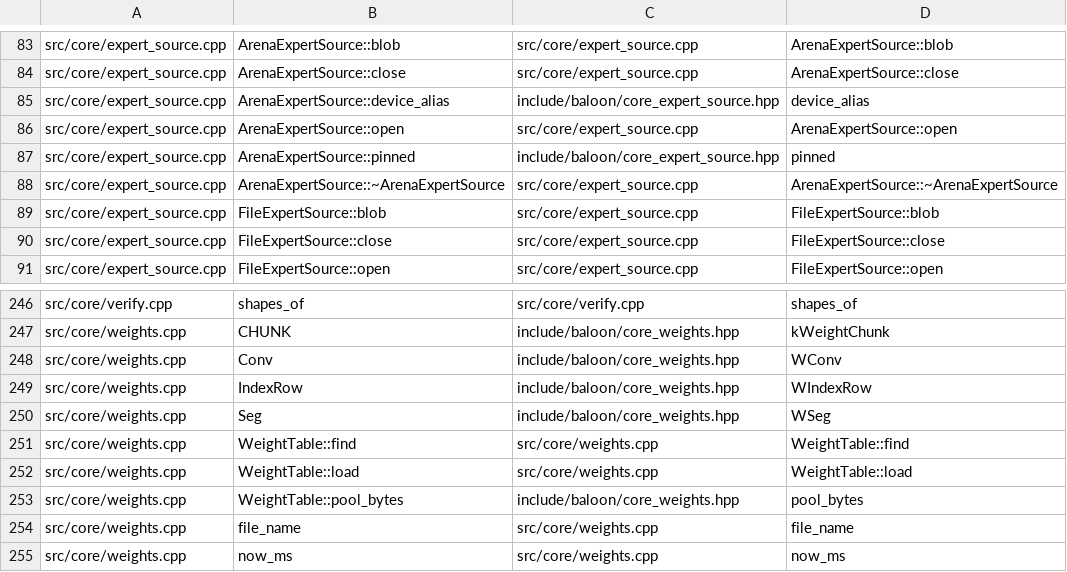
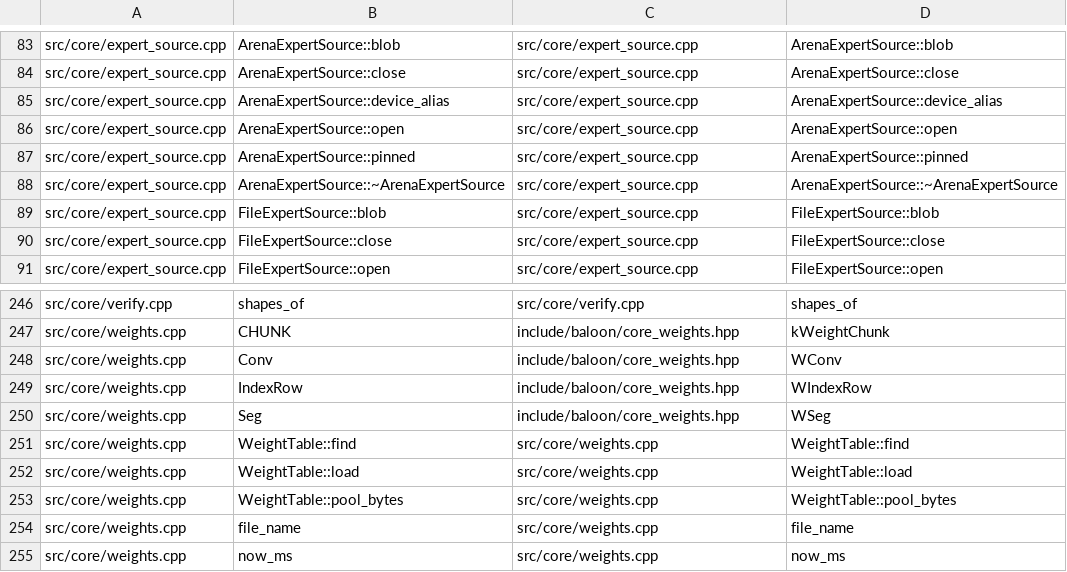
Before and after one commit to zeng-bin3123/baloon, a TSV file: .einsteinOS/port/uc81136f4d9.tsv, drawn as a sheet; only a part is shown, gaps mark what is left out.

Commit message:
unit uc81136f4d9: LayerComposition.lean, SessionGraphs.lean, WeightLoader.lean, MtpDrafter.lean, ExpertCache.lean, ExpertSource.lean, Pref... [compile=pass smoke=pass gate=port_incomplete, verified by the kernel]

```diff
--- a/.einsteinOS/port/uc81136f4d9.tsv
+++ b/.einsteinOS/port/uc81136f4d9.tsv
@@ -84,5 +84,5 @@ src/core/expert_source.cpp	ArenaExpertSource::blob	src/core/expert_source.cpp	Ar
 src/core/expert_source.cpp	ArenaExpertSource::close	src/core/expert_source.cpp	ArenaExpertSource::close
-src/core/expert_source.cpp	ArenaExpertSource::device_alias	include/baloon/core_expert_source.hpp	device_alias
+src/core/expert_source.cpp	ArenaExpertSource::device_alias	src/core/expert_source.cpp	ArenaExpertSource::device_alias
 src/core/expert_source.cpp	ArenaExpertSource::open	src/core/expert_source.cpp	ArenaExpertSource::open
-src/core/expert_source.cpp	ArenaExpertSource::pinned	include/baloon/core_expert_source.hpp	pinned
+src/core/expert_source.cpp	ArenaExpertSource::pinned	src/core/expert_source.cpp	ArenaExpertSource::pinned
 src/core/expert_source.cpp	ArenaExpertSource::~ArenaExpertSource	src/core/expert_source.cpp	ArenaExpertSource::~ArenaExpertSource
@@ -252,3 +252,3 @@ src/core/weights.cpp	WeightTable::find	src/core/weights.cpp	WeightTable::find
 src/core/weights.cpp	WeightTable::load	src/core/weights.cpp	WeightTable::load
-src/core/weights.cpp	WeightTable::pool_bytes	include/baloon/core_weights.hpp	pool_bytes
+src/core/weights.cpp	WeightTable::pool_bytes	src/core/weights.cpp	WeightTable::pool_bytes
 src/core/weights.cpp	file_name	src/core/weights.cpp	file_name
```
Also changed, not shown: 5 other files.
